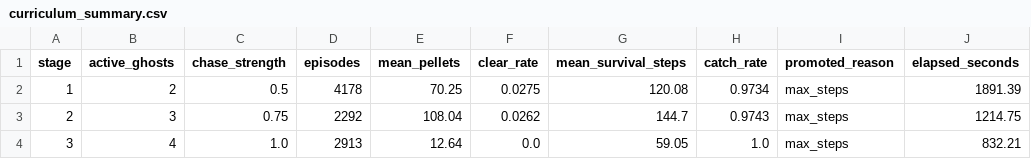
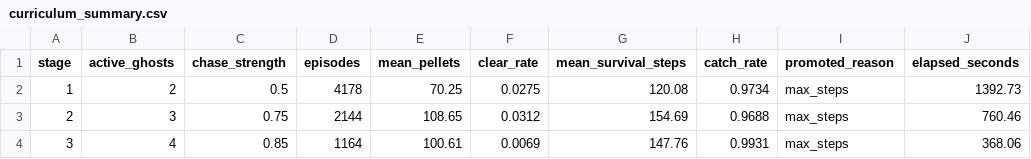
Before and after one commit to Anora7/Pac-Man, a CSV file: results/google/curriculum_summary.csv, drawn as a sheet.

```diff
--- a/results/google/curriculum_summary.csv
+++ b/results/google/curriculum_summary.csv
@@ -1,4 +1,4 @@
 stage,active_ghosts,chase_strength,episodes,mean_pellets,clear_rate,mean_survival_steps,catch_rate,promoted_reason,elapsed_seconds
-1,2,0.5,4178,70.25,0.0275,120.08,0.9734,max_steps,1891.39
-2,3,0.75,2292,108.04,0.0262,144.7,0.9743,max_steps,1214.75
-3,4,1.0,2913,12.64,0.0,59.05,1.0,max_steps,832.21
+1,2,0.5,4178,70.25,0.0275,120.08,0.9734,max_steps,1392.73
+2,3,0.75,2144,108.65,0.0312,154.69,0.9688,max_steps,760.46
+3,4,0.85,1164,100.61,0.0069,147.76,0.9931,max_steps,368.06
```
Also changed, not shown: results/google/evaluation_episodes.csv, 6 other files.
